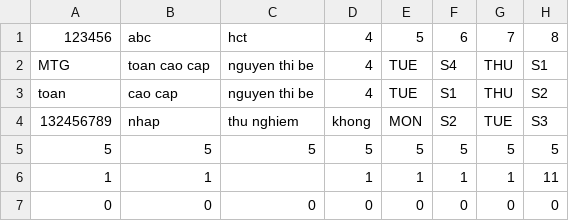
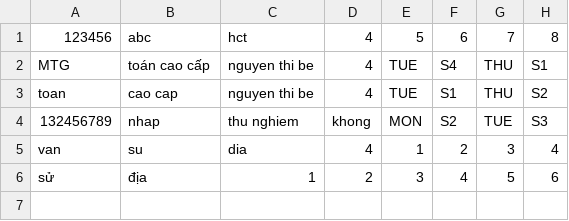
Before and after one commit to haquocanh28042002/ProjectSem2, a CSV file: course.csv, drawn as a sheet.

```diff
--- a/course.csv
+++ b/course.csv
@@ -1,7 +1,6 @@
 123456,abc,hct,4,5,6,7,8
-MTG,toan cao cap,nguyen thi be,4,TUE,S4,THU,S1
+MTG,toán cao cấp,nguyen thi be,4,TUE,S4,THU,S1
 toan,cao cap,nguyen thi be,4,TUE,S1,THU,S2
 132456789,nhap,thu nghiem,khong,MON,S2,TUE,S3
-5,5,5,5,5,5,5,5
-1,1,,1,1,1,1,11
-0,0,0,0,0,0,0,0
+van,su,dia,4,1,2,3,4
+sử,địa,1,2,3,4,5,6
```
Also changed, not shown: 4 other files.
